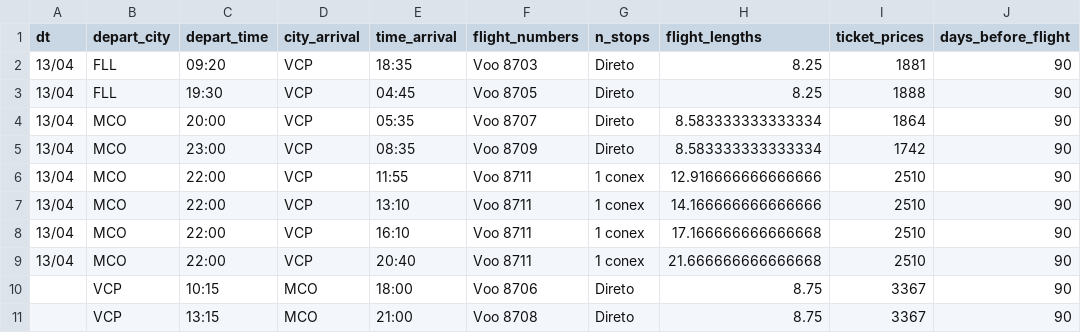
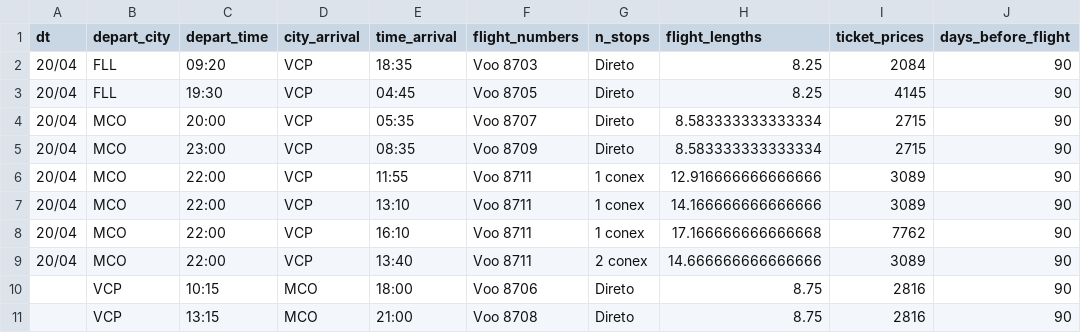
Before and after one commit to gurezende/Flight_Prices, a CSV file: .data/flights.csv, drawn as a sheet.

Commit message:
Upd flights DB

```diff
--- a/.data/flights.csv
+++ b/.data/flights.csv
@@ -1,21 +1,21 @@
 dt,depart_city,depart_time,city_arrival,time_arrival,flight_numbers,n_stops,flight_lengths,ticket_prices,days_before_flight
-13/04,FLL,09:20,VCP,"18:35
-",Voo 8703,Direto,8.25,1881,90
-13/04,FLL,19:30,VCP,"04:45
-",Voo 8705,Direto,8.25,1888,90
-13/04,MCO,20:00,VCP,"05:35
-",Voo 8707,Direto,8.583333333333334,1864,90
-13/04,MCO,23:00,VCP,"08:35
-",Voo 8709,Direto,8.583333333333334,1742,90
-13/04,MCO,22:00,VCP,"11:55
-",Voo 8711,1 conex,12.916666666666666,2510,90
-13/04,MCO,22:00,VCP,"13:10
-",Voo 8711,1 conex,14.166666666666666,2510,90
-13/04,MCO,22:00,VCP,"16:10
-",Voo 8711,1 conex,17.166666666666668,2510,90
-13/04,MCO,22:00,VCP,"20:40
-",Voo 8711,1 conex,21.666666666666668,2510,90
-,VCP,10:15,MCO,"18:00
-",Voo 8706,Direto,8.75,3367,90
-,VCP,13:15,MCO,"21:00
-",Voo 8708,Direto,8.75,3367,90
+20/04,FLL,09:20,VCP,"18:35
+",Voo 8703,Direto,8.25,2084,90
+20/04,FLL,19:30,VCP,"04:45
+",Voo 8705,Direto,8.25,4145,90
+20/04,MCO,20:00,VCP,"05:35
+",Voo 8707,Direto,8.583333333333334,2715,90
+20/04,MCO,23:00,VCP,"08:35
+",Voo 8709,Direto,8.583333333333334,2715,90
+20/04,MCO,22:00,VCP,"11:55
+",Voo 8711,1 conex,12.916666666666666,3089,90
+20/04,MCO,22:00,VCP,"13:10
+",Voo 8711,1 conex,14.166666666666666,3089,90
+20/04,MCO,22:00,VCP,"16:10
+",Voo 8711,1 conex,17.166666666666668,7762,90
+20/04,MCO,22:00,VCP,"13:40
+",Voo 8711,2 conex,14.666666666666666,3089,90
+,VCP,10:15,MCO,"18:00
+",Voo 8706,Direto,8.75,2816,90
+,VCP,13:15,MCO,"21:00
+",Voo 8708,Direto,8.75,2816,90
```
Also changed, not shown: 3 other files.
